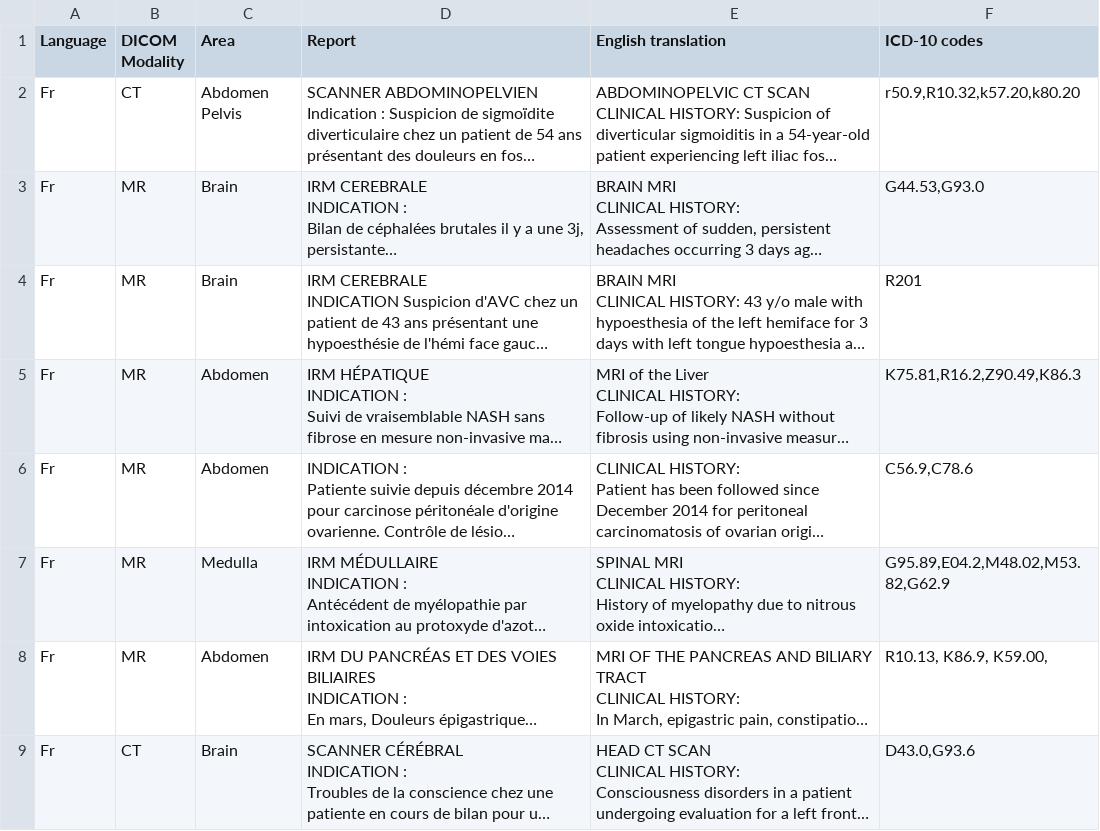
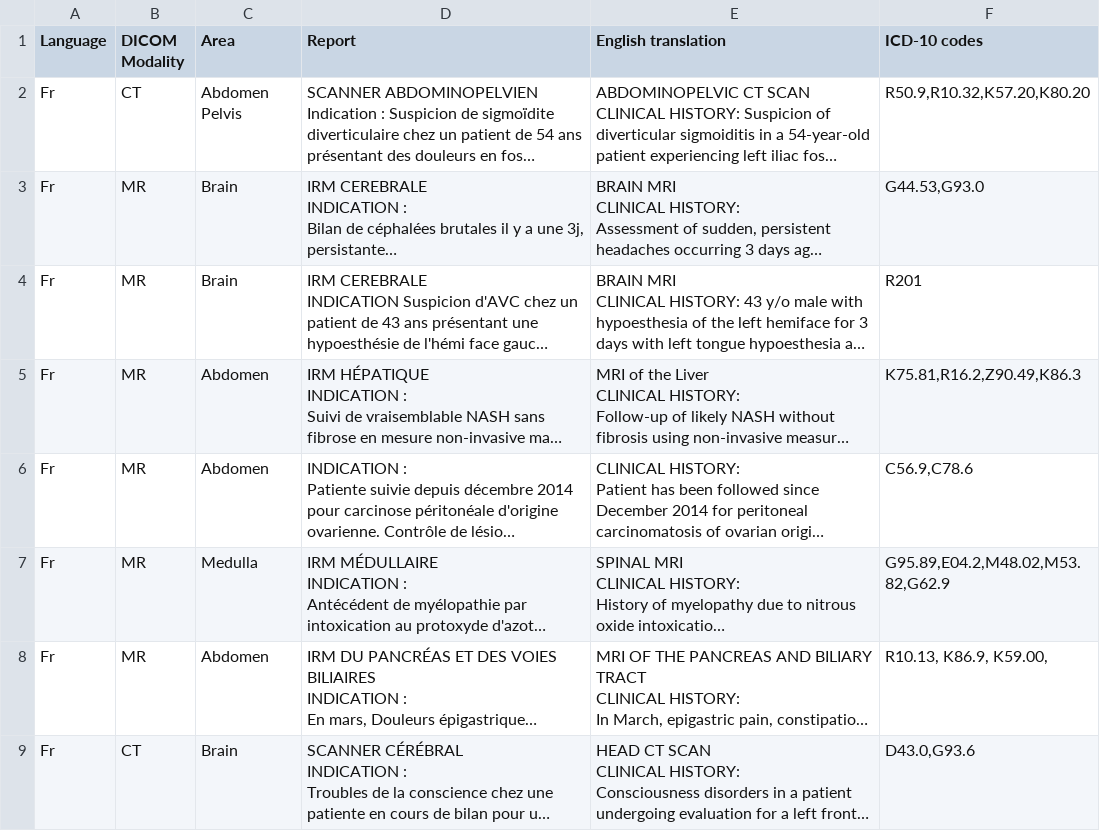
Before and after one commit to PARROT-reports/PARROT-v0, a CSV file: Fr_sample.csv, drawn as a sheet; only a part is shown; long unchanged cells end in …; the diff names each change by its address in the sheet, - before the commit and + after, or states it on an @@ line.

Commit message:
.csv sample of French annotated reports

```diff
--- a/Fr_sample.csv
+++ b/Fr_sample.csv
-F2 (ICD-10 codes): r50.9,R10.32,k57.20,k80.20
+F2 (ICD-10 codes): R50.9,R10.32,K57.20,K80.20
```
